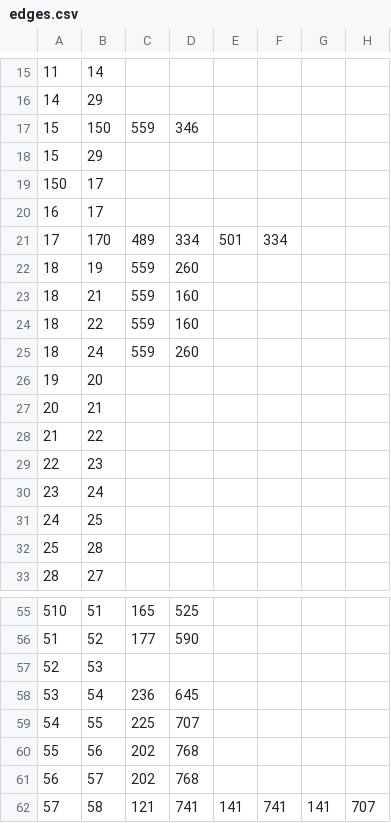
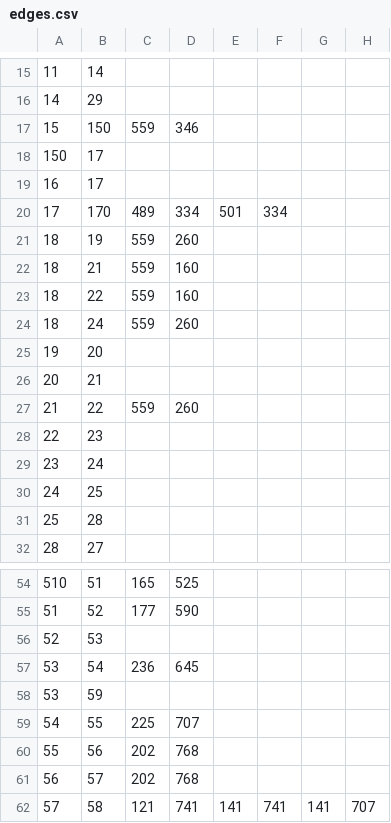
Before and after one commit to VyrTtZ/Gallery-Route-Finder, a CSV file: src/main/resources/csv/edges.csv, drawn as a sheet; only a part is shown, gaps mark what is left out.

Commit message:
Update edges.csv

```diff
--- a/src/main/resources/csv/edges.csv
+++ b/src/main/resources/csv/edges.csv
@@ -17,3 +17,2 @@
 15,150,559,346,,,,
-15,29,,,,,,,
 150,17,,,,,,
@@ -27,3 +26,3 @@
 20,21,,,,,,
-21,22,,,,,,
+21,22,559,260,,,,
 22,23,,,,,,
@@ -58,2 +57,3 @@
 53,54,236,645,,,,
+53,59
 54,55,225,707,,,,
```
